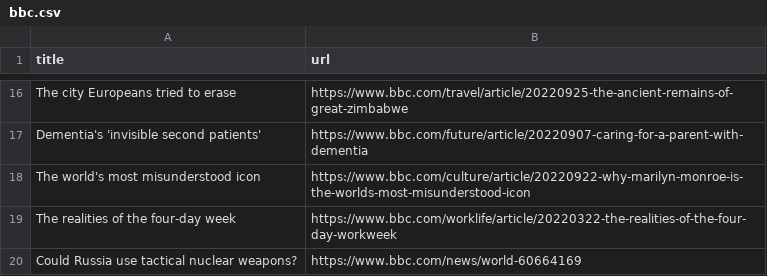
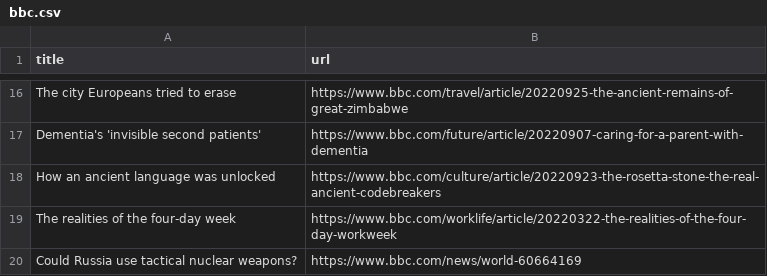
Before and after one commit to amanda-chn/automatic-scraper-bbc, a CSV file: bbc.csv, drawn as a sheet; only a part is shown, gaps mark what is left out; removed rows and columns are numbered as before the commit, all else as after; the diff names each change by its address in the sheet, - before the commit and + after, or states it on an @@ line.

```diff
--- a/bbc.csv
+++ b/bbc.csv
-row 18: The world's most misunderstood icon | https://www.bbc.com/culture/article/20220922-why-marilyn-monroe-is-the-worlds-most-misunderstood-icon
+row 18: How an ancient language was unlocked | https://www.bbc.com/culture/article/20220923-the-rosetta-stone-the-real-ancient-codebreakers
```
